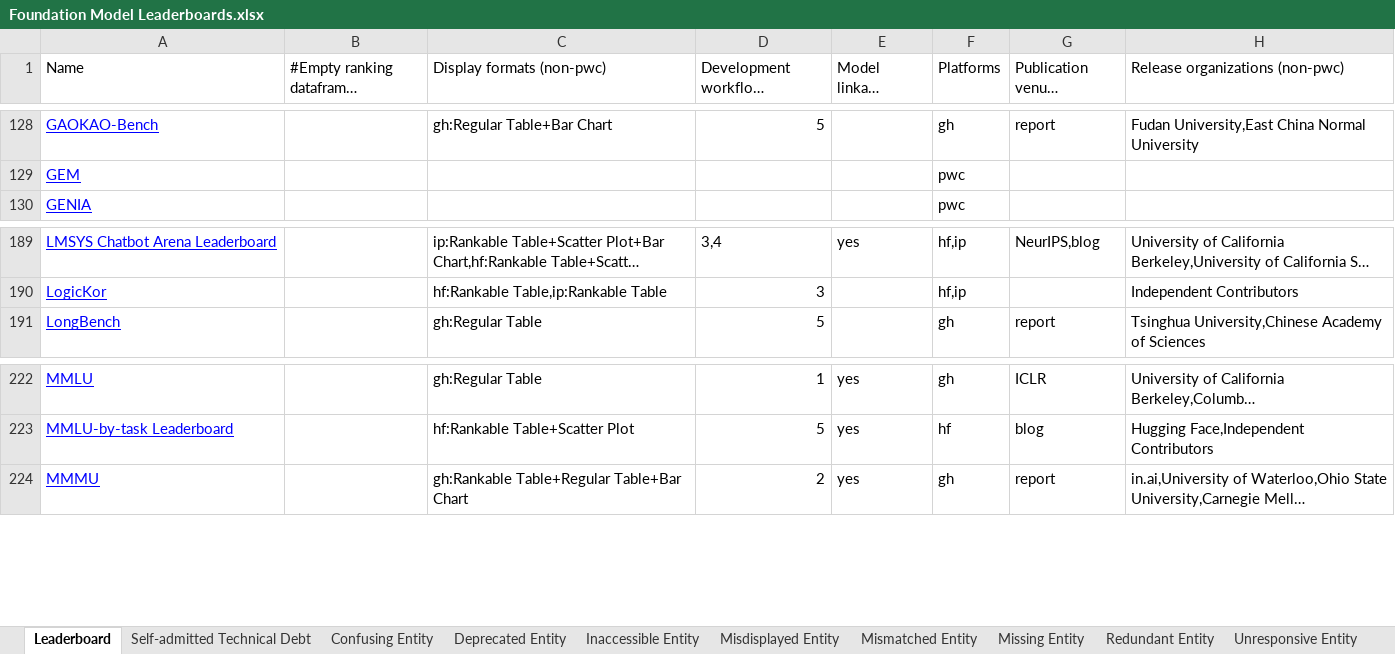
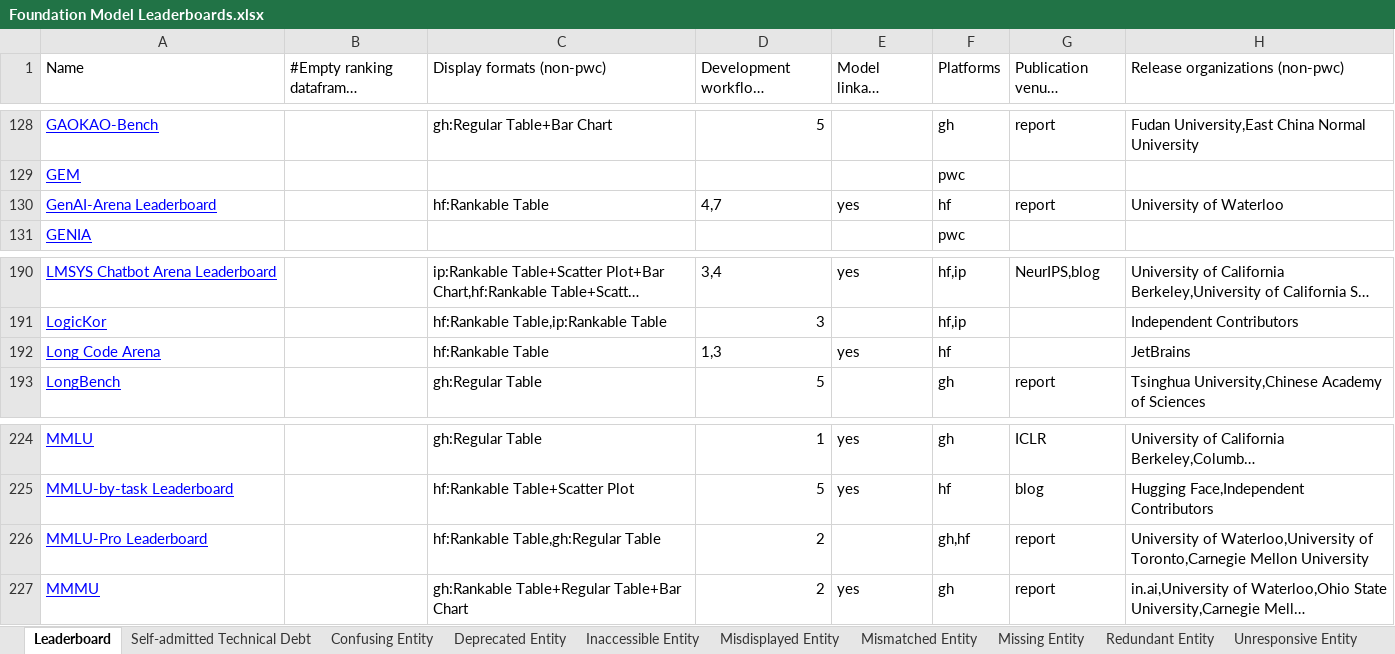
Before and after one commit to zhimin-z/Foundation-Model-Leaderboard-Survey, an Excel workbook: meta/Foundation Model Leaderboards.xlsx, sheet Leaderboard, drawn as a sheet; only a part is shown, gaps mark what is left out; long unchanged cells end in …; values as stored, in another font and other column widths than the file's, no borders; charts and pictures not drawn; the diff names each change by its address in the sheet, - before the commit and + after, or states it on an @@ line.

```diff
--- a/meta/Foundation Model Leaderboards.xlsx (sheet Leaderboard)
+++ b/meta/Foundation Model Leaderboards.xlsx (sheet Leaderboard)
+row 130: GenAI-Arena Leaderboard |  | hf:Rankable Table | 4,7 | yes | hf | report | University of Waterloo
+row 192: Long Code Arena |  | hf:Rankable Table | 1,3 | yes | hf |  | JetBrains
+row 226: MMLU-Pro Leaderboard |  | hf:Rankable Table,gh:Regular Table | 2 |  | gh,hf | report | University of Waterloo,University of Toronto,Carnegie Mellon University
```
Also changed, not shown: 4 other files.
